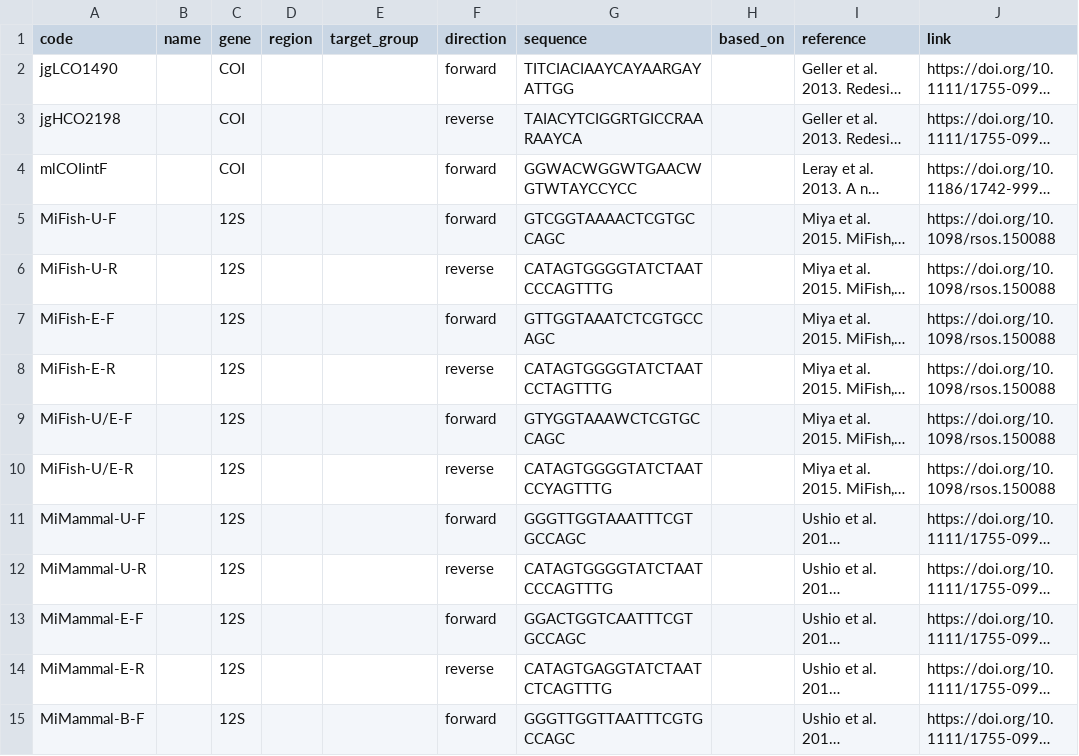
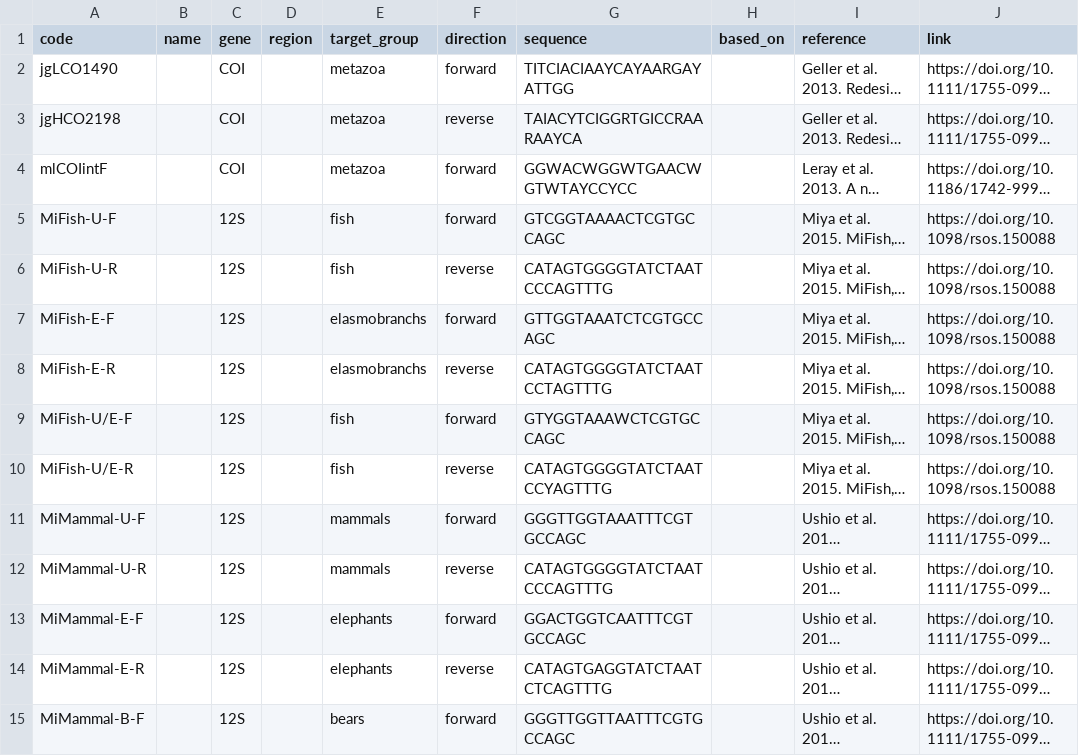
Before and after one commit to pieterprovoost/primersets, a TSV file: primers.tsv, drawn as a sheet; only a part is shown; long unchanged cells end in …; the diff covers the shown part only; the diff names each change by its address in the sheet, - before the commit and + after, or states it on an @@ line.

```diff
--- a/primers.tsv
+++ b/primers.tsv
-E2:E4 (target_group): (empty)
+E2:E4 (target_group): metazoa
-E5:E6 (target_group): (empty)
+E5:E6 (target_group): fish
-E7:E8 (target_group): (empty)
+E7:E8 (target_group): elasmobranchs
-E9:E10 (target_group): (empty)
+E9:E10 (target_group): fish
-E11:E12 (target_group): (empty)
+E11:E12 (target_group): mammals
-E13:E14 (target_group): (empty)
+E13:E14 (target_group): elephants
-E15 (target_group): (empty)
+E15 (target_group): bears
```
Also changed, not shown: 19 edited cells elsewhere in this file, sets.tsv.
